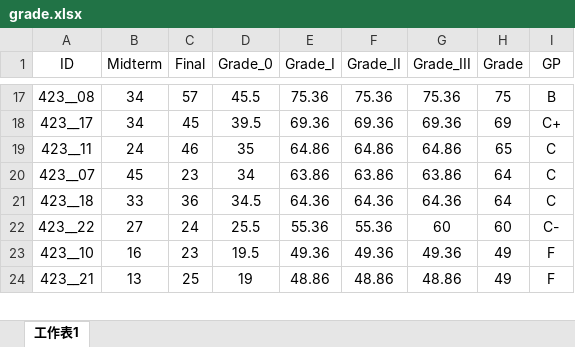
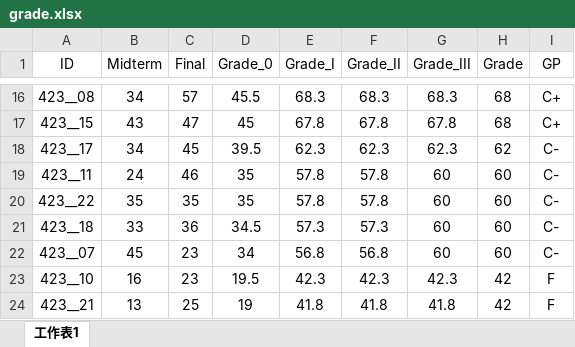
Before and after one commit to politics-tchsiao/politics-, an Excel workbook: grade/grade.xlsx, sheet 工作表1, drawn as a sheet; only a part is shown, gaps mark what is left out; values as stored, in another font and other column widths than the file's, no borders; conditional formats not drawn; removed rows and columns are numbered as before the commit, all else as after; the diff covers the shown part only; the diff names each change by its address in the sheet, - before the commit and + after, or states it on an @@ line.

```diff
--- a/grade/grade.xlsx (sheet 工作表1)
+++ b/grade/grade.xlsx (sheet 工作表1)
-E16 (Grade_I): 75.36
+E16 (Grade_I): 68.3
-F16 (Grade_II): 75.36
+F16 (Grade_II): 68.3
-G16 (Grade_III): 75.36
+G16 (Grade_III): 68.3
-H16 (Grade): 75
+H16 (Grade): 68
-I16 (GP): B
+I16 (GP): C+
+row 17: 423__15 | 43 | 47 | 45 | 67.8 | 67.8 | 67.8 | 68 | C+
-E18 (Grade_I): 69.36
+E18 (Grade_I): 62.3
-F18 (Grade_II): 69.36
+F18 (Grade_II): 62.3
-G18 (Grade_III): 69.36
+G18 (Grade_III): 62.3
-H18 (Grade): 69
+H18 (Grade): 62
-I18 (GP): C+
+I18 (GP): C-
-E19 (Grade_I): 64.86
+E19 (Grade_I): 57.8
-F19 (Grade_II): 64.86
+F19 (Grade_II): 57.8
-G19 (Grade_III): 64.86
+G19 (Grade_III): 60
-H19 (Grade): 65
+H19 (Grade): 60
-I19 (GP): C
+I19 (GP): C-
-row 20: 423__07 | 45 | 23 | 34 | 63.86 | 63.86 | 63.86 | 64 | C
+row 20: 423__22 | 35 | 35 | 35 | 57.8 | 57.8 | 60 | 60 | C-
-E21 (Grade_I): 64.36
+E21 (Grade_I): 57.3
-F21 (Grade_II): 64.36
+F21 (Grade_II): 57.3
-G21 (Grade_III): 64.36
+G21 (Grade_III): 60
-H21 (Grade): 64
+H21 (Grade): 60
-I21 (GP): C
+I21 (GP): C-
-row 22: 423__22 | 27 | 24 | 25.5 | 55.36 | 55.36 | 60 | 60 | C-
+row 22: 423__07 | 45 | 23 | 34 | 56.8 | 56.8 | 60 | 60 | C-
-E23 (Grade_I): 49.36
+E23 (Grade_I): 42.3
-F23 (Grade_II): 49.36
+F23 (Grade_II): 42.3
-G23 (Grade_III): 49.36
+G23 (Grade_III): 42.3
-H23:H24 (Grade): 49
+H23:H24 (Grade): 42
-E24 (Grade_I): 48.86
+E24 (Grade_I): 41.8
-F24 (Grade_II): 48.86
+F24 (Grade_II): 41.8
-G24 (Grade_III): 48.86
+G24 (Grade_III): 41.8
```
Also changed, not shown: 1 removed row and 84 edited cells elsewhere in this sheet, formulas that keep their value, 3 other files.
